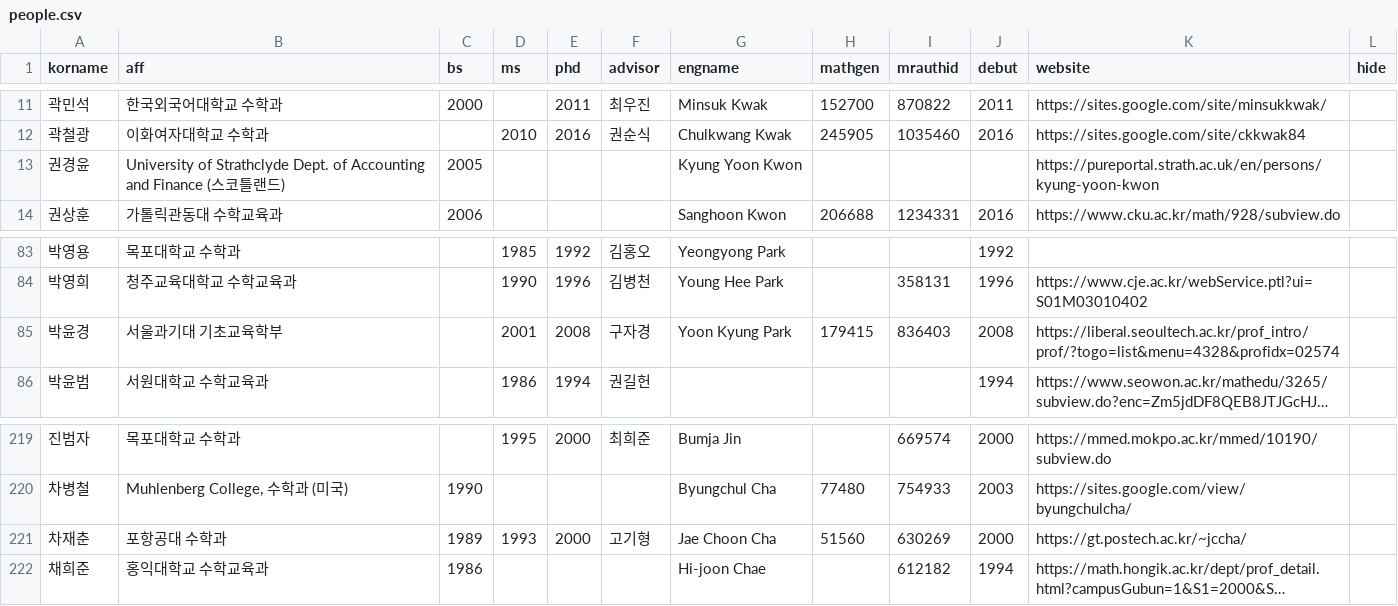
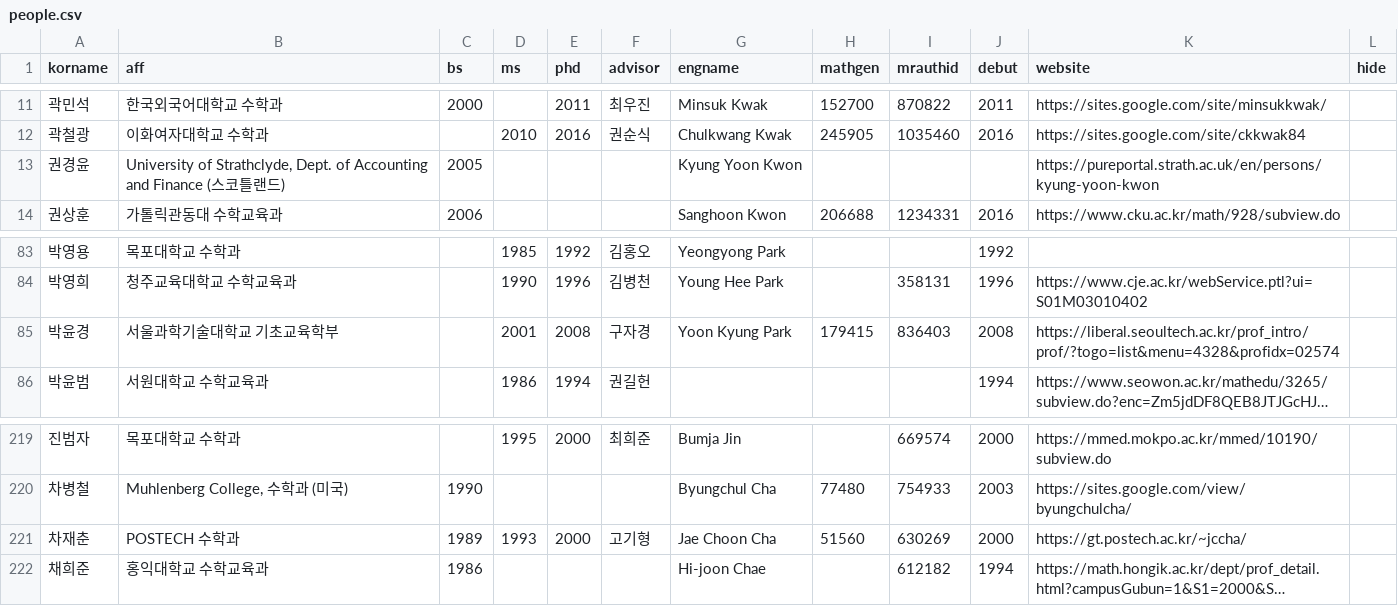
Before and after one commit to mathsci-kaist/mathsci-kaist.github.io, a CSV file: _data/people.csv, drawn as a sheet; only a part is shown, gaps mark what is left out; long unchanged cells end in …; the diff names each change by its address in the sheet, - before the commit and + after, or states it on an @@ line.

Commit message:
Minor updates

```diff
--- a/_data/people.csv
+++ b/_data/people.csv
-B13 (aff): University of Strathclyde Dept. of…
+B13 (aff): University of Strathclyde, Dept. of…
-B85 (aff): 서울과기대 기초교육학부
+B85 (aff): 서울과학기술대학교 기초교육학부
-B221 (aff): 포항공대 수학과
+B221 (aff): POSTECH 수학과
```
